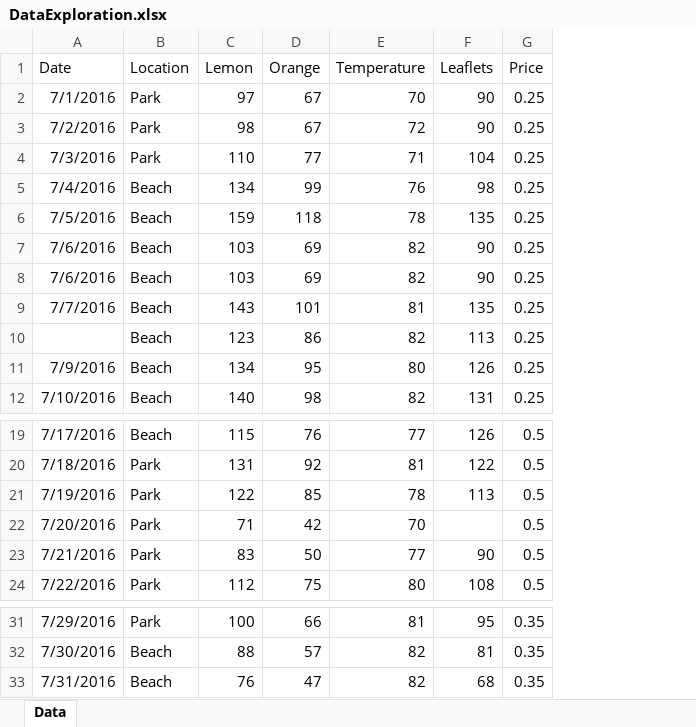
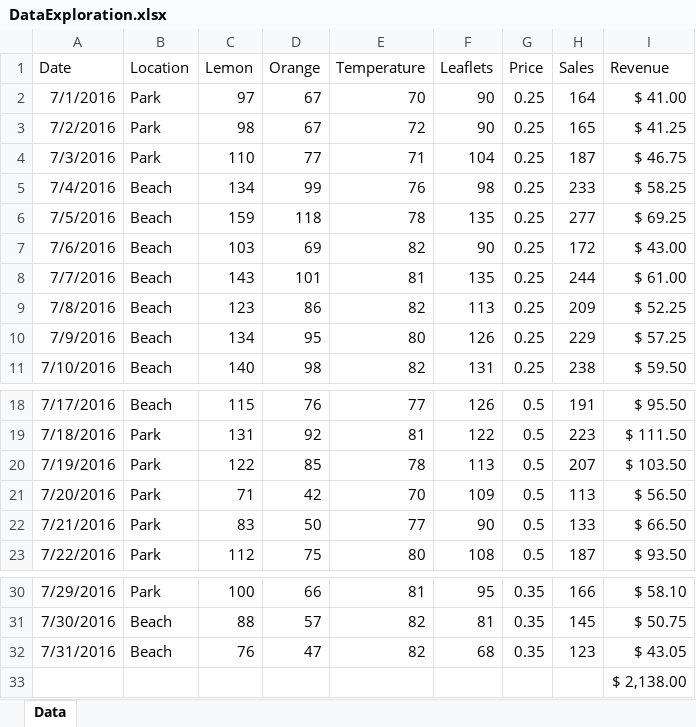
Before and after one commit to jerry-shijieli/MS_Data_Science_Professional_Program, an Excel workbook: DataScienceOrientation/DAT101x_Labfiles/DataExploration.xlsx, sheet Data, drawn as a sheet; only a part is shown, gaps mark what is left out; values as stored, in another font and other column widths than the file's, no borders; charts and pictures and conditional formats and table styles not drawn; removed rows and columns are numbered as before the commit, all else as after; the diff names each change by its address in the sheet, - before the commit and + after, or states it on an @@ line.

Commit message:
Exercise 1 is done!
Histogram cannot be done on Excel Mac version. Made it on google sheets
instead.

```diff
--- a/DataScienceOrientation/DAT101x_Labfiles/DataExploration.xlsx (sheet Data)
+++ b/DataScienceOrientation/DAT101x_Labfiles/DataExploration.xlsx (sheet Data)
+column H (Sales), rows 2-11: 164 | 165 | 187 | 233 | 277 | 172 | 244 | 209 | 229 | 238; rows 18-23: 191 | 223 | 207 | 113 | 133 | 187; rows 30-32: 166 | 145 | 123
+column I (Revenue), rows 2-11: $ 41.00 | $ 41.25 | $ 46.75 | $ 58.25 | $ 69.25 | $ 43.00 | $ 61.00 | $ 52.25 | $ 57.25 | $ 59.50; rows 18-23: $ 95.50 | $ 111.50 | $ 103.50 | $ 56.50 | $ 66.50 | $ 93.50; rows 30-32: $ 58.10 | $ 50.75 | $ 43.05
-row 8: 7/6/2016 | Beach | 103 | 69 | 82 | 90 | 0.25
-A9 (Date): (empty)
+A9 (Date): 7/8/2016
-F21 (Leaflets): (empty)
+F21 (Leaflets): 109
+row 33:  |  |  |  |  |  |  |  | $ 2,138.00
```
Also changed, not shown: charts or pictures.
